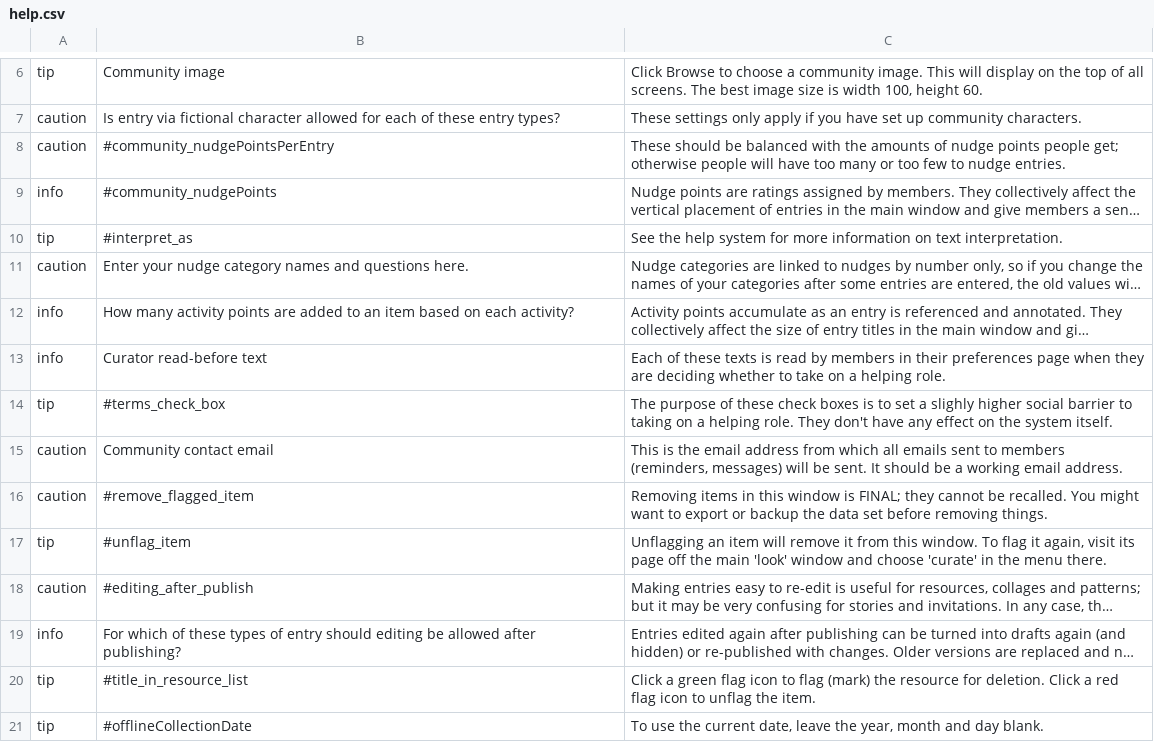
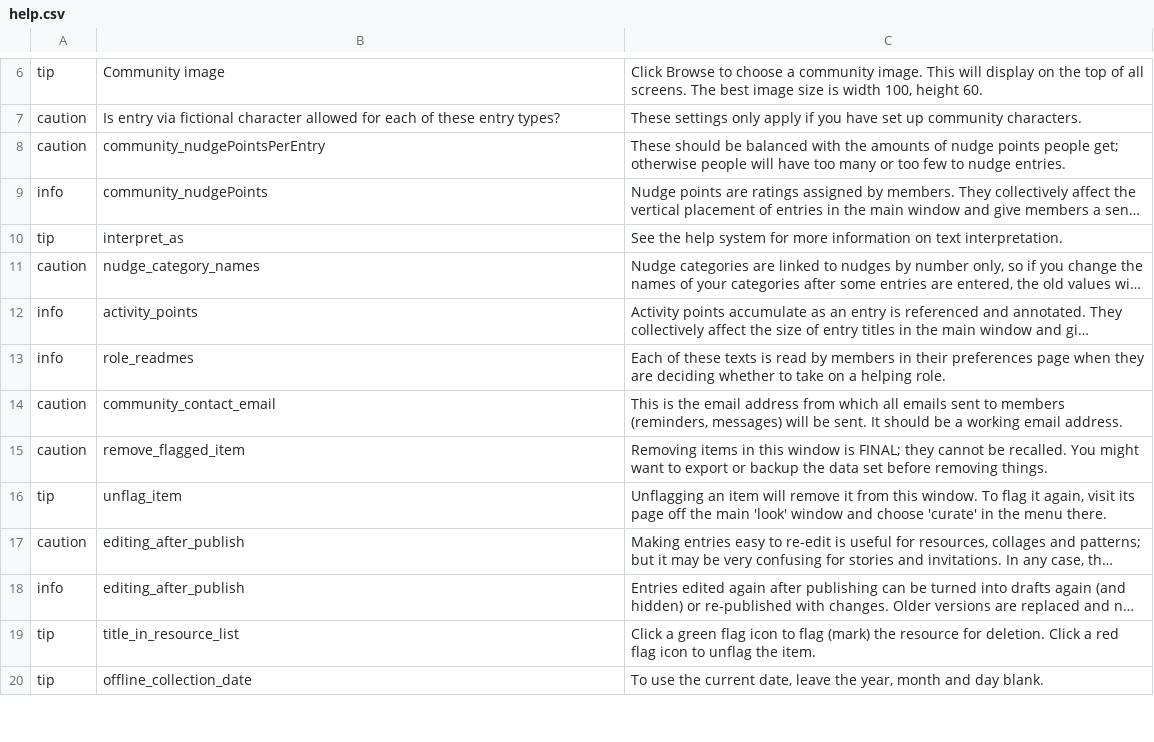
Before and after one commit to cfkurtz/rakontu, a CSV file: Rakontu/help.csv, drawn as a sheet; only a part is shown, gaps mark what is left out; long unchanged cells end in …; removed rows and columns are numbered as before the commit, all else as after; the diff covers the shown part only; the diff names each change by its address in the sheet, - before the commit and + after, or states it on an @@ line.

Commit message:
1. Added system resources for help, that admin can add. This is the central help system (other than the contextual help). 2. Put back request type, because want guides to use it to see what is needed. 3. Changed tooltip help system so it only uses one lookup method (too confusing).

```diff
--- a/Rakontu/help.csv
+++ b/Rakontu/help.csv
-B8: #community_nudgePointsPerEntry
+B8: community_nudgePointsPerEntry
-B9: #community_nudgePoints
+B9: community_nudgePoints
-B10: #interpret_as
+B10: interpret_as
-B11: Enter your nudge category names and questions here.
+B11: nudge_category_names
-B12: How many activity points are added to an item based on each activity?
+B12: activity_points
-B13: Curator read-before text
+B13: role_readmes
-row 14: tip | #terms_check_box | The purpose of these check boxes is to set a slighly higher social barrier to taking on a helping role. They don't have any effect on the system itself.
-B14: Community contact email
+B14: community_contact_email
-B15: #remove_flagged_item
+B15: remove_flagged_item
-B16: #unflag_item
+B16: unflag_item
-B17: #editing_after_publish
+B17: editing_after_publish
-B18: For which of these types of entry should editing be allowed after publishing?
+B18: editing_after_publish
-B19: #title_in_resource_list
+B19: title_in_resource_list
-B20: #offlineCollectionDate
+B20: offline_collection_date
```
Also changed, not shown: 15 edited cells elsewhere in this file, 25 other files.
